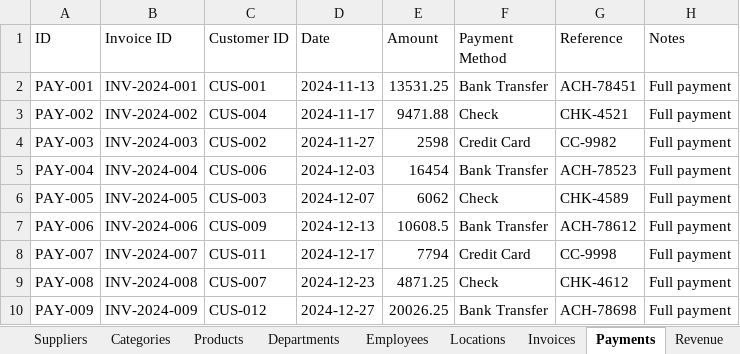
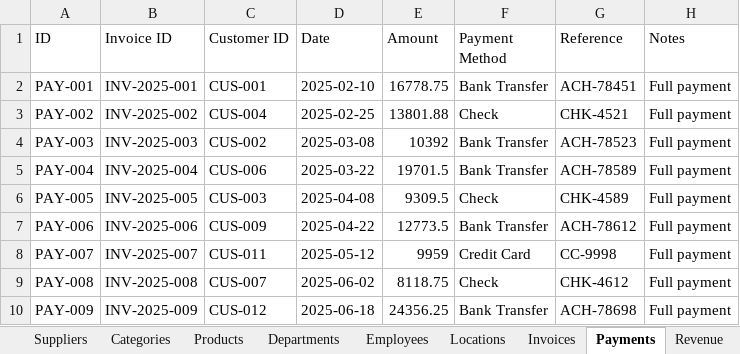
Before and after one commit to ArgoRobots/Argo-Books-Avalonia, an Excel workbook: ArgoBooks/Resources/SampleCompanyData.xlsx, sheet Payments, drawn as a sheet; only a part is shown; values as stored, in another font and other column widths than the file's, no borders; the diff covers the shown part only; the diff names each change by its address in the sheet, - before the commit and + after, or states it on an @@ line.

```diff
--- a/ArgoBooks/Resources/SampleCompanyData.xlsx (sheet Payments)
+++ b/ArgoBooks/Resources/SampleCompanyData.xlsx (sheet Payments)
-B2 (Invoice ID): INV-2024-001
+B2 (Invoice ID): INV-2025-001
-D2 (Date): 2024-11-13
+D2 (Date): 2025-02-10
-E2 (Amount): 13531.25
+E2 (Amount): 16778.75
-B3 (Invoice ID): INV-2024-002
+B3 (Invoice ID): INV-2025-002
-D3 (Date): 2024-11-17
+D3 (Date): 2025-02-25
-E3 (Amount): 9471.88
+E3 (Amount): 13801.88
-B4 (Invoice ID): INV-2024-003
+B4 (Invoice ID): INV-2025-003
-D4 (Date): 2024-11-27
+D4 (Date): 2025-03-08
-E4 (Amount): 2598
+E4 (Amount): 10392
-F4 (Payment Method): Credit Card
+F4 (Payment Method): Bank Transfer
-G4 (Reference): CC-9982
+G4 (Reference): ACH-78523
-B5 (Invoice ID): INV-2024-004
+B5 (Invoice ID): INV-2025-004
-D5 (Date): 2024-12-03
+D5 (Date): 2025-03-22
-E5 (Amount): 16454
+E5 (Amount): 19701.5
-G5 (Reference): ACH-78523
+G5 (Reference): ACH-78589
-B6 (Invoice ID): INV-2024-005
+B6 (Invoice ID): INV-2025-005
-D6 (Date): 2024-12-07
+D6 (Date): 2025-04-08
-E6 (Amount): 6062
+E6 (Amount): 9309.5
-B7 (Invoice ID): INV-2024-006
+B7 (Invoice ID): INV-2025-006
-D7 (Date): 2024-12-13
+D7 (Date): 2025-04-22
-E7 (Amount): 10608.5
+E7 (Amount): 12773.5
-B8 (Invoice ID): INV-2024-007
+B8 (Invoice ID): INV-2025-007
-D8 (Date): 2024-12-17
+D8 (Date): 2025-05-12
-E8 (Amount): 7794
+E8 (Amount): 9959
-B9 (Invoice ID): INV-2024-008
+B9 (Invoice ID): INV-2025-008
-D9 (Date): 2024-12-23
+D9 (Date): 2025-06-02
-E9 (Amount): 4871.25
+E9 (Amount): 8118.75
-B10 (Invoice ID): INV-2024-009
+B10 (Invoice ID): INV-2025-009
-D10 (Date): 2024-12-27
+D10 (Date): 2025-06-18
-E10 (Amount): 20026.25
+E10 (Amount): 24356.25
```
Also changed, not shown: 10 added rows and 11 edited cells elsewhere in this sheet, sheet Revenue, sheet Invoices, sheet Expenses, sheet Inventory, sheet Stock Adjustments, sheet Rental Records, 3 more sheets.
